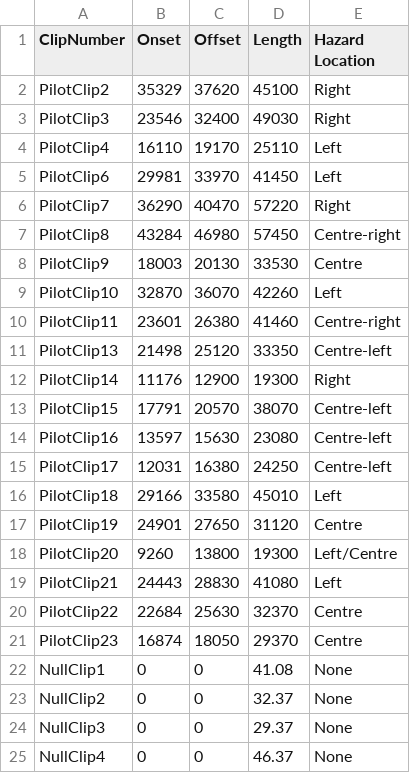
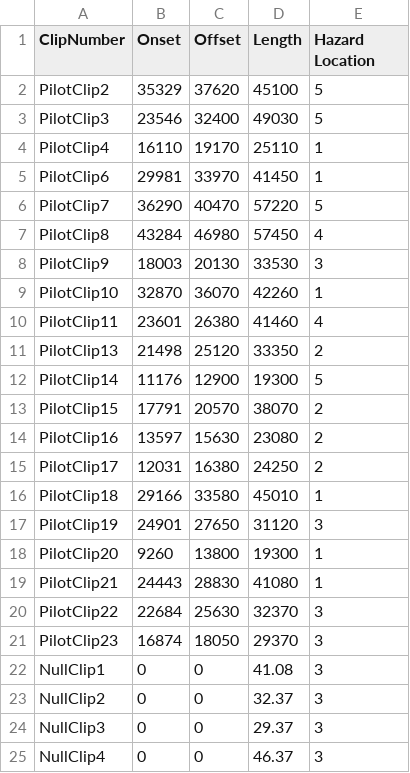
Before and after one commit to thomasgoodge/TGStudy2Hololens, a CSV file: Assets/Resources/FinalStudy2HazardSheet.csv, drawn as a sheet.

```diff
--- a/Assets/Resources/FinalStudy2HazardSheet.csv
+++ b/Assets/Resources/FinalStudy2HazardSheet.csv
@@ -1,25 +1,25 @@
 ClipNumber,Onset,Offset,Length,Hazard Location
-PilotClip2,35329,37620,45100,Right
-PilotClip3,23546,32400,49030,Right
-PilotClip4,16110,19170,25110,Left
-PilotClip6,29981,33970,41450,Left
-PilotClip7,36290,40470,57220,Right
-PilotClip8,43284,46980,57450,Centre-right
-PilotClip9,18003,20130,33530,Centre
-PilotClip10,32870,36070,42260,Left
-PilotClip11,23601,26380,41460,Centre-right
-PilotClip13,21498,25120,33350,Centre-left
-PilotClip14,11176,12900,19300,Right
-PilotClip15,17791,20570,38070,Centre-left
-PilotClip16,13597,15630,23080,Centre-left
-PilotClip17,12031,16380,24250,Centre-left
-PilotClip18,29166,33580,45010,Left
-PilotClip19,24901,27650,31120,Centre
-PilotClip20,9260,13800,19300,Left/Centre
-PilotClip21,24443,28830,41080,Left
-PilotClip22,22684,25630,32370,Centre
-PilotClip23,16874,18050,29370,Centre
-NullClip1,0,0,41.08,None
-NullClip2,0,0,32.37,None
-NullClip3,0,0,29.37,None
-NullClip4,0,0,46.37,None
+PilotClip2,35329,37620,45100,5
+PilotClip3,23546,32400,49030,5
+PilotClip4,16110,19170,25110,1
+PilotClip6,29981,33970,41450,1
+PilotClip7,36290,40470,57220,5
+PilotClip8,43284,46980,57450,4
+PilotClip9,18003,20130,33530,3
+PilotClip10,32870,36070,42260,1
+PilotClip11,23601,26380,41460,4
+PilotClip13,21498,25120,33350,2
+PilotClip14,11176,12900,19300,5
+PilotClip15,17791,20570,38070,2
+PilotClip16,13597,15630,23080,2
+PilotClip17,12031,16380,24250,2
+PilotClip18,29166,33580,45010,1
+PilotClip19,24901,27650,31120,3
+PilotClip20,9260,13800,19300,1
+PilotClip21,24443,28830,41080,1
+PilotClip22,22684,25630,32370,3
+PilotClip23,16874,18050,29370,3
+NullClip1,0,0,41.08,3
+NullClip2,0,0,32.37,3
+NullClip3,0,0,29.37,3
+NullClip4,0,0,46.37,3
```
Also changed, not shown: 7 other files.
